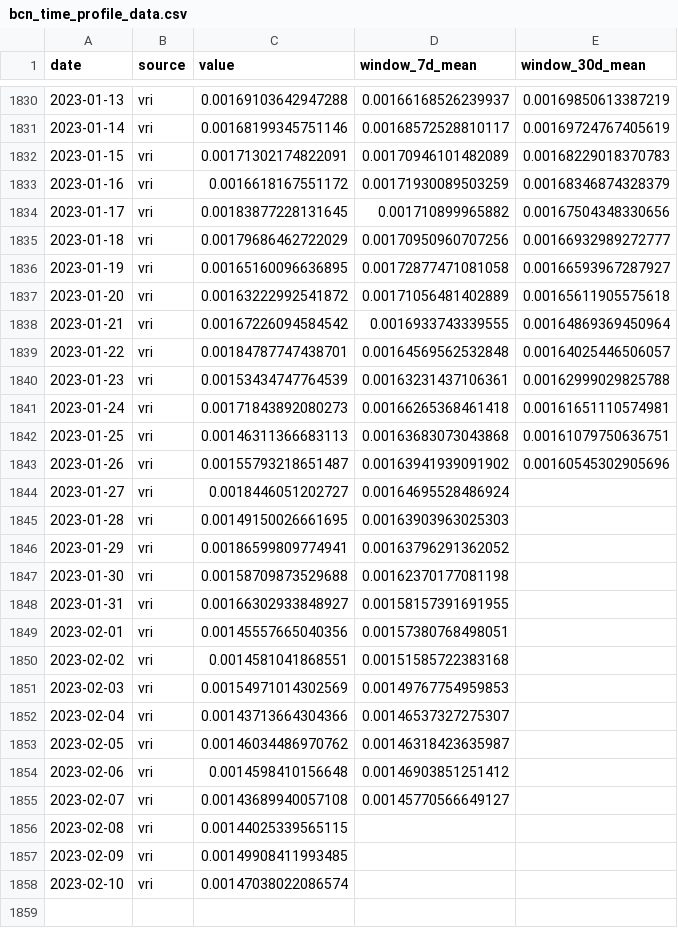
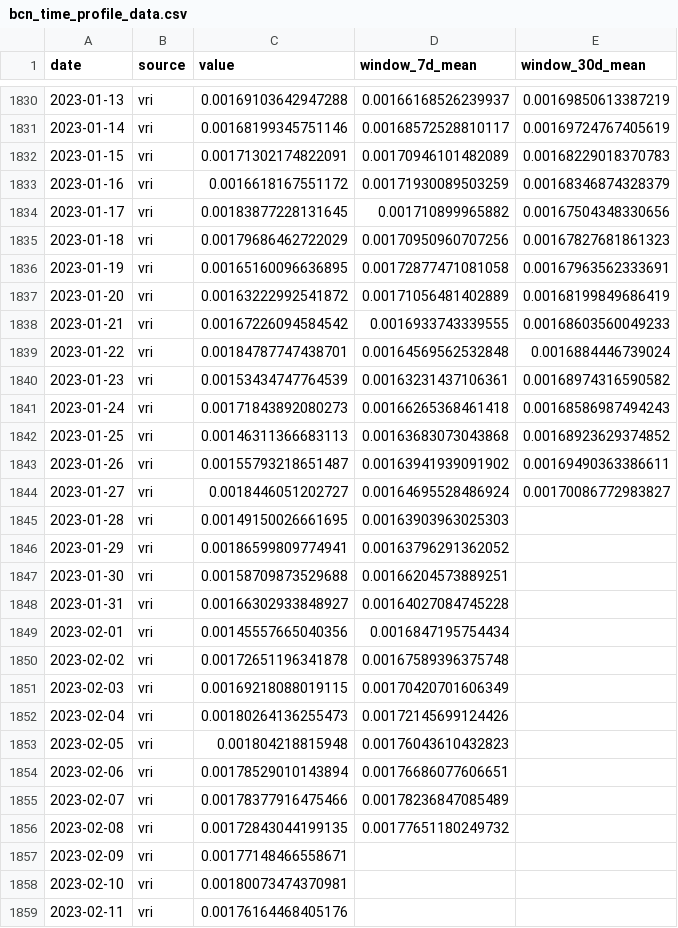
Before and after one commit to Mosquito-Alert/bcn, a CSV file: data/bcn_time_profile_data.csv, drawn as a sheet; only a part is shown, gaps mark what is left out.

```diff
--- a/data/bcn_time_profile_data.csv
+++ b/data/bcn_time_profile_data.csv
@@ -1834,25 +1834,26 @@ date,source,value,window_7d_mean,window_30d_mean
 2023-01-17,vri,0.00183877228131645,0.001710899965882,0.00167504348330656
-2023-01-18,vri,0.00179686462722029,0.00170950960707256,0.00166932989272777
-2023-01-19,vri,0.00165160096636895,0.00172877471081058,0.00166593967287927
-2023-01-20,vri,0.00163222992541872,0.00171056481402889,0.00165611905575618
-2023-01-21,vri,0.00167226094584542,0.0016933743339555,0.00164869369450964
-2023-01-22,vri,0.00184787747438701,0.00164569562532848,0.00164025446506057
-2023-01-23,vri,0.00153434747764539,0.00163231437106361,0.00162999029825788
-2023-01-24,vri,0.00171843892080273,0.00166265368461418,0.00161651110574981
-2023-01-25,vri,0.00146311366683113,0.00163683073043868,0.00161079750636751
-2023-01-26,vri,0.00155793218651487,0.00163941939091902,0.00160545302905696
-2023-01-27,vri,0.0018446051202727,0.00164695528486924,
+2023-01-18,vri,0.00179686462722029,0.00170950960707256,0.00167827681861323
+2023-01-19,vri,0.00165160096636895,0.00172877471081058,0.00167963562333691
+2023-01-20,vri,0.00163222992541872,0.00171056481402889,0.00168199849686419
+2023-01-21,vri,0.00167226094584542,0.0016933743339555,0.00168603560049233
+2023-01-22,vri,0.00184787747438701,0.00164569562532848,0.0016884446739024
+2023-01-23,vri,0.00153434747764539,0.00163231437106361,0.00168974316590582
+2023-01-24,vri,0.00171843892080273,0.00166265368461418,0.00168586987494243
+2023-01-25,vri,0.00146311366683113,0.00163683073043868,0.00168923629374852
+2023-01-26,vri,0.00155793218651487,0.00163941939091902,0.00169490363386611
+2023-01-27,vri,0.0018446051202727,0.00164695528486924,0.00170086772983827
 2023-01-28,vri,0.00149150026661695,0.00163903963025303,
 2023-01-29,vri,0.00186599809774941,0.00163796291362052,
-2023-01-30,vri,0.00158709873529688,0.00162370177081198,
-2023-01-31,vri,0.00166302933848927,0.00158157391691955,
-2023-02-01,vri,0.00145557665040356,0.00157380768498051,
-2023-02-02,vri,0.0014581041868551,0.00151585722383168,
-2023-02-03,vri,0.00154971014302569,0.00149767754959853,
-2023-02-04,vri,0.00143713664304366,0.00146537327275307,
-2023-02-05,vri,0.00146034486970762,0.00146318423635987,
-2023-02-06,vri,0.0014598410156648,0.00146903851251412,
-2023-02-07,vri,0.00143689940057108,0.00145770566649127,
-2023-02-08,vri,0.00144025339565115,,
-2023-02-09,vri,0.00149908411993485,,
-2023-02-10,vri,0.00147038022086574,,
+2023-01-30,vri,0.00158709873529688,0.00166204573889251,
+2023-01-31,vri,0.00166302933848927,0.00164027084745228,
+2023-02-01,vri,0.00145557665040356,0.0016847195754434,
+2023-02-02,vri,0.00172651196341878,0.00167589396375748,
+2023-02-03,vri,0.00169218088019115,0.00170420701606349,
+2023-02-04,vri,0.00180264136255473,0.00172145699124426,
+2023-02-05,vri,0.001804218815948,0.00176043610432823,
+2023-02-06,vri,0.00178529010143894,0.00176686077606651,
+2023-02-07,vri,0.00178377916475466,0.00178236847085489,
+2023-02-08,vri,0.00172843044199135,0.00177651180249732,
+2023-02-09,vri,0.00177148466558671,,
+2023-02-10,vri,0.00180073474370981,,
+2023-02-11,vri,0.00176164468405176,,
```
Also changed, not shown: 13 other files.
